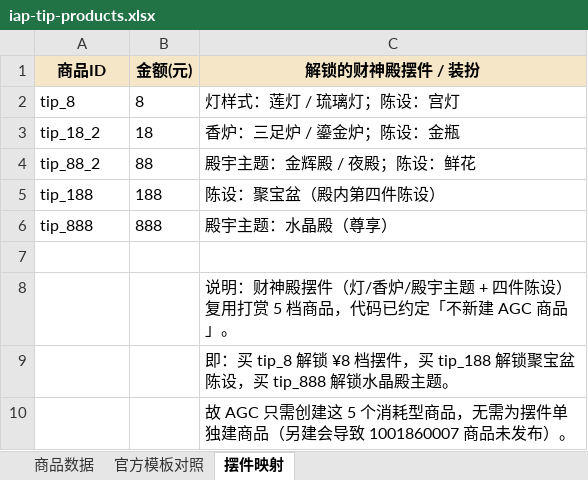
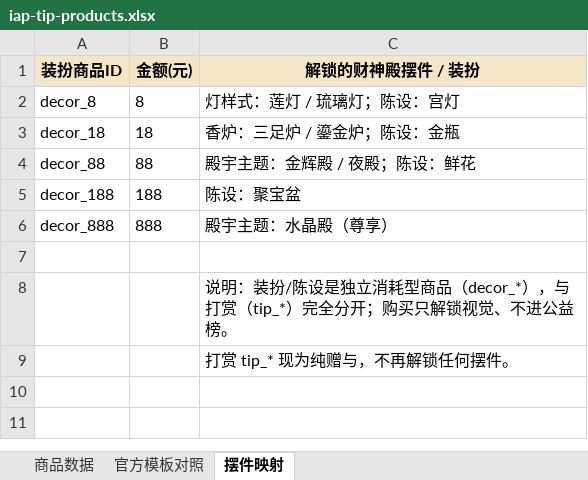
Before and after one commit to andylee120804-ops/caishen-app, an Excel workbook: docs/iap-tip-products.xlsx, sheet 摆件映射, drawn as a sheet; values as stored, in another font and other column widths than the file's, no borders; removed rows and columns are numbered as before the commit, all else as after; the diff names each change by its address in the sheet, - before the commit and + after, or states it on an @@ line.

Commit message:
feat: 财神殿摆件拆分为独立商品 decor_*，与打赏 tip_* 分离
- IPaymentService 新增 DecorProduct / DECOR_PRODUCTS / decorById / decorByAmount / isDecorProduct + IDecorService
- 新增 DecorPayDialog（装扮解锁弹窗：只解锁视觉、不进公益榜、不调 recordDonation）
- IapPaymentService 实现 purchaseDecor / recoverDecorPending（补单按 DECOR_PRODUCTS 隔离）
- HallDecorDialog / CaiShenHallPage 摆件入口改用 decor_*；装扮组标题去除「打赏」
- 打赏 tip_* 变纯赠与：tip_188 改名「厚意 · 圆满」，不再解锁聚宝盆
- 商品表更新为 10 个（打赏 5 + 装扮 5），review-console-checklist 同步

```diff
--- a/docs/iap-tip-products.xlsx (sheet 摆件映射)
+++ b/docs/iap-tip-products.xlsx (sheet 摆件映射)
-A1: 商品ID
+A1: 装扮商品ID
-A2 (装扮商品ID): tip_8
+A2 (装扮商品ID): decor_8
-A3 (装扮商品ID): tip_18_2
+A3 (装扮商品ID): decor_18
-A4 (装扮商品ID): tip_88_2
+A4 (装扮商品ID): decor_88
-row 5: tip_188 | 188 | 陈设：聚宝盆（殿内第四件陈设）
+row 5: decor_188 | 188 | 陈设：聚宝盆
-A6 (装扮商品ID): tip_888
+A6 (装扮商品ID): decor_888
-C8 (解锁的财神殿摆件 / 装扮): 说明：财神殿摆件（灯/香炉/殿宇主题 + 四件陈设）复用打赏 5 档商品，代码已约定「不新建 AGC 商品」。
+C8 (解锁的财神殿摆件 / 装扮): 说明：装扮/陈设是独立消耗型商品（decor_*），与打赏（tip_*）完全分开；购买只解锁视觉、不进公益榜。
-C9 (解锁的财神殿摆件 / 装扮): 即：买 tip_8 解锁 ¥8 档摆件，买 tip_188 解锁聚宝盆陈设，买 tip_888 解锁水晶殿主题。
+C9 (解锁的财神殿摆件 / 装扮): 打赏 tip_* 现为纯赠与，不再解锁任何摆件。
-row 10:  |  | 故 AGC 只需创建这 5 个消耗型商品，无需为摆件单独建商品（另建会导致 1001860007 商品未发布）。
```
Also changed, not shown: sheet 商品数据, sheet 官方模板对照, 9 other files.
